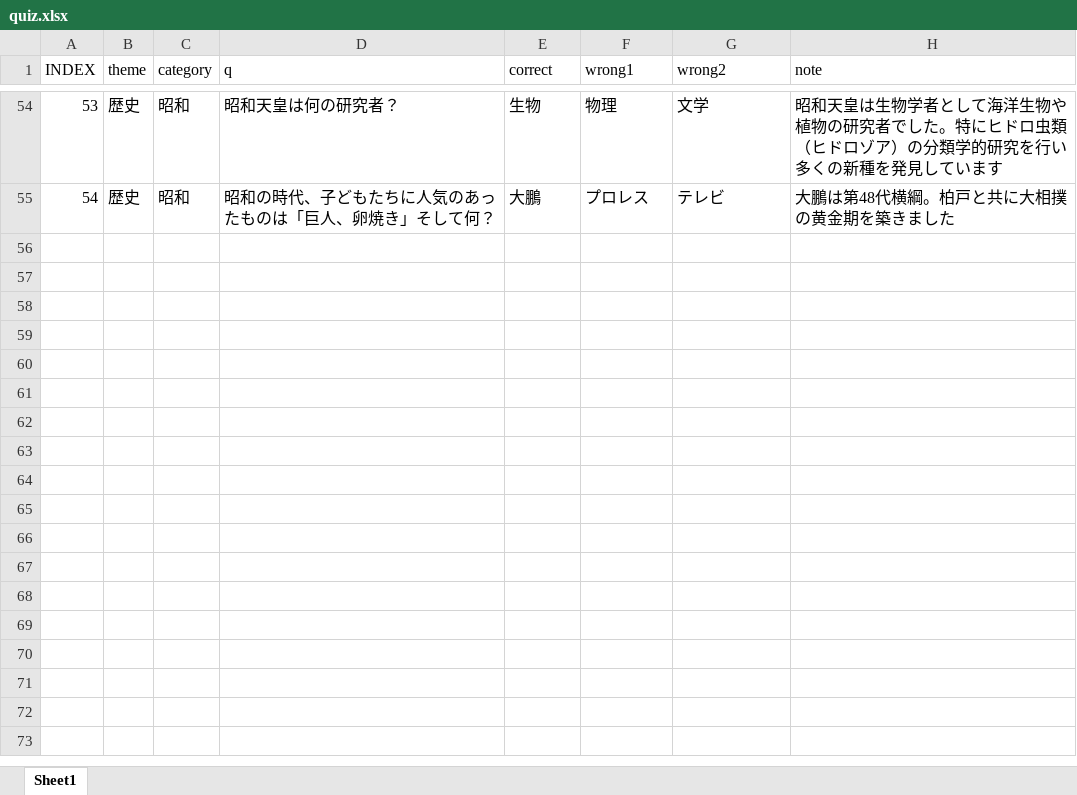
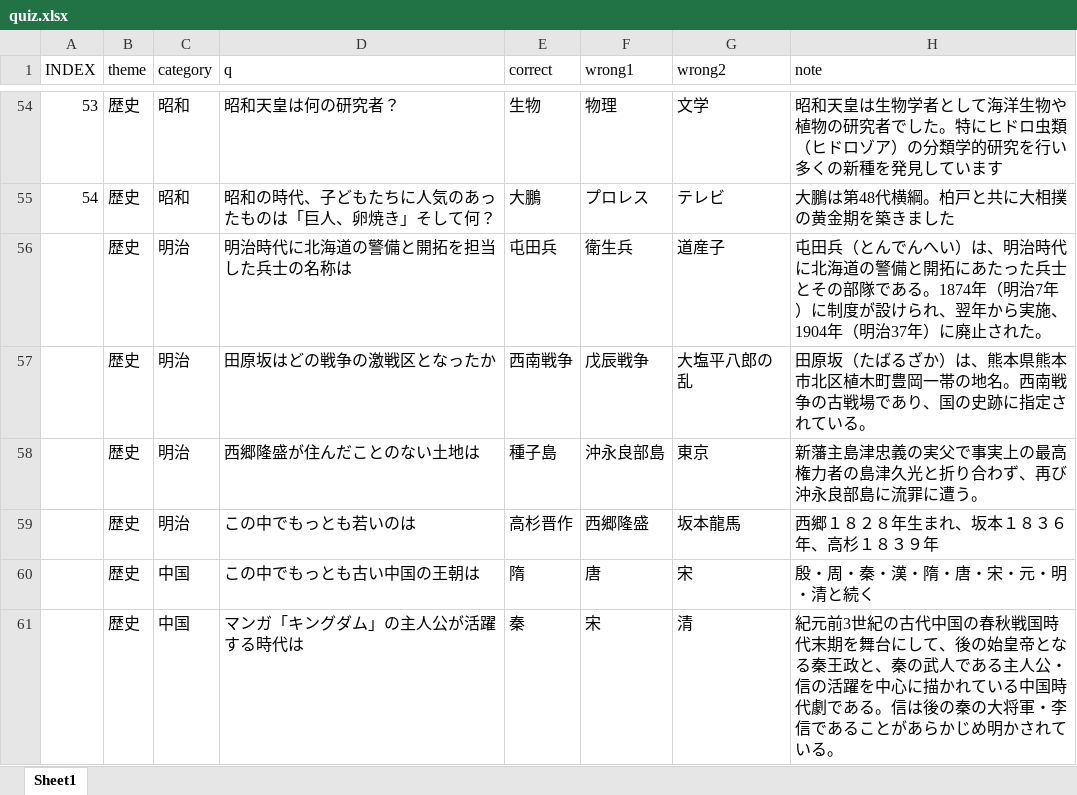
Before and after one commit to isamimasi/quiz, an Excel workbook: quiz.xlsx, sheet Sheet1, drawn as a sheet; only a part is shown, gaps mark what is left out; values as stored, in another font and other column widths than the file's, no borders; the diff covers the shown part only; the diff names each change by its address in the sheet, - before the commit and + after, or states it on an @@ line.

Commit message:
Add files via upload

```diff
--- a/quiz.xlsx (sheet Sheet1)
+++ b/quiz.xlsx (sheet Sheet1)
+row 56:  | 歴史 | 明治 | 明治時代に北海道の警備と開拓を担当した兵士の名称は | 屯田兵 | 衛生兵 | 道産子 | 屯田兵（とんでんへい）は、明治時代に北海道の警備と開拓にあたった兵士とその部隊である。1874年（明治7年）に制度が設けられ、翌年から実施、1904年（明治37年）に廃止された。
+row 57:  | 歴史 | 明治 | 田原坂はどの戦争の激戦区となったか | 西南戦争 | 戊辰戦争 | 大塩平八郎の乱 | 田原坂（たばるざか）は、熊本県熊本市北区植木町豊岡一帯の地名。西南戦争の古戦場であり、国の史跡に指定されている。
+row 58:  | 歴史 | 明治 | 西郷隆盛が住んだことのない土地は | 種子島 | 沖永良部島 | 東京 | 新藩主島津忠義の実父で事実上の最高権力者の島津久光と折り合わず、再び沖永良部島に流罪に遭う。
+row 59:  | 歴史 | 明治 | この中でもっとも若いのは | 高杉晋作 | 西郷隆盛 | 坂本龍馬 | 西郷１８２８年生まれ、坂本１８３６年、高杉１８３９年
+row 60:  | 歴史 | 中国 | この中でもっとも古い中国の王朝は | 隋 | 唐 | 宋 | 殷・周・秦・漢・隋・唐・宋・元・明・清と続く
+row 61:  | 歴史 | 中国 | マンガ「キングダム」の主人公が活躍する時代は | 秦 | 宋 | 清 | 紀元前3世紀の古代中国の春秋戦国時代末期を舞台にして、後の始皇帝となる秦王政と、秦の武人である主人公・信の活躍を中心に描かれている中国時代劇である。信は後の秦の大将軍・李信であることがあらかじめ明かされている。
```
Also changed, not shown: 5 added rows elsewhere in this sheet.
